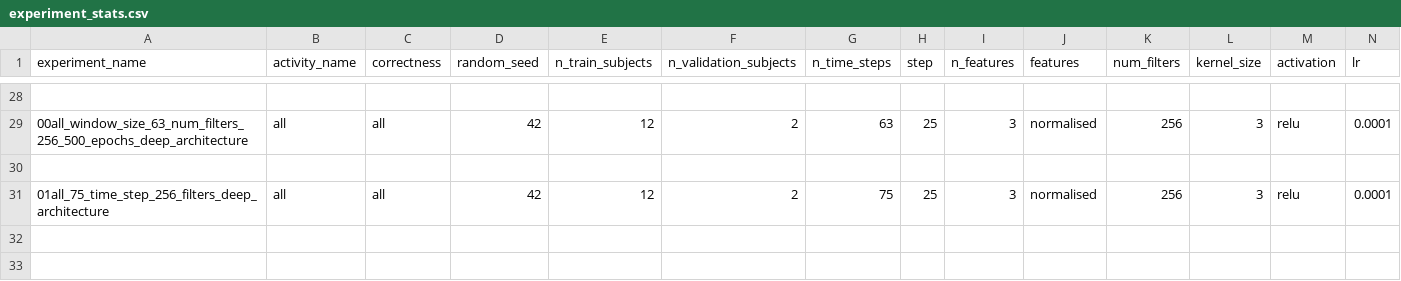
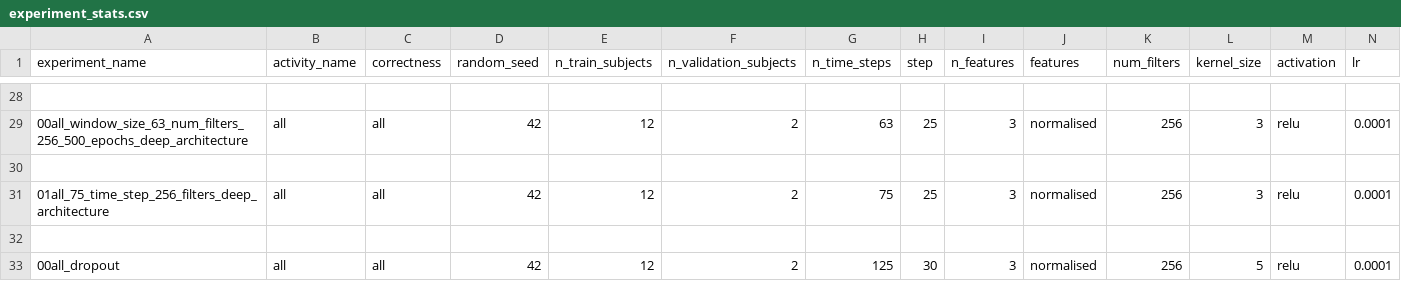
Before and after one commit to mynameisteodora/PR_HAR, a CSV file: Plots/experiment_stats.csv, drawn as a sheet; only a part is shown, gaps mark what is left out; rows hold the shown columns only; the diff names each change by its address in the sheet, - before the commit and + after, or states it on an @@ line.

Commit message:
dropout experiment

```diff
--- a/Plots/experiment_stats.csv
+++ b/Plots/experiment_stats.csv
+row 32: (empty)
+row 33: 00all_dropout | all | all | 42 | 12 | 2 | 125 | 30 | 3 | normalised | 256 | 5 | relu | 0.0001
```
Also changed, not shown: 36 other files.
